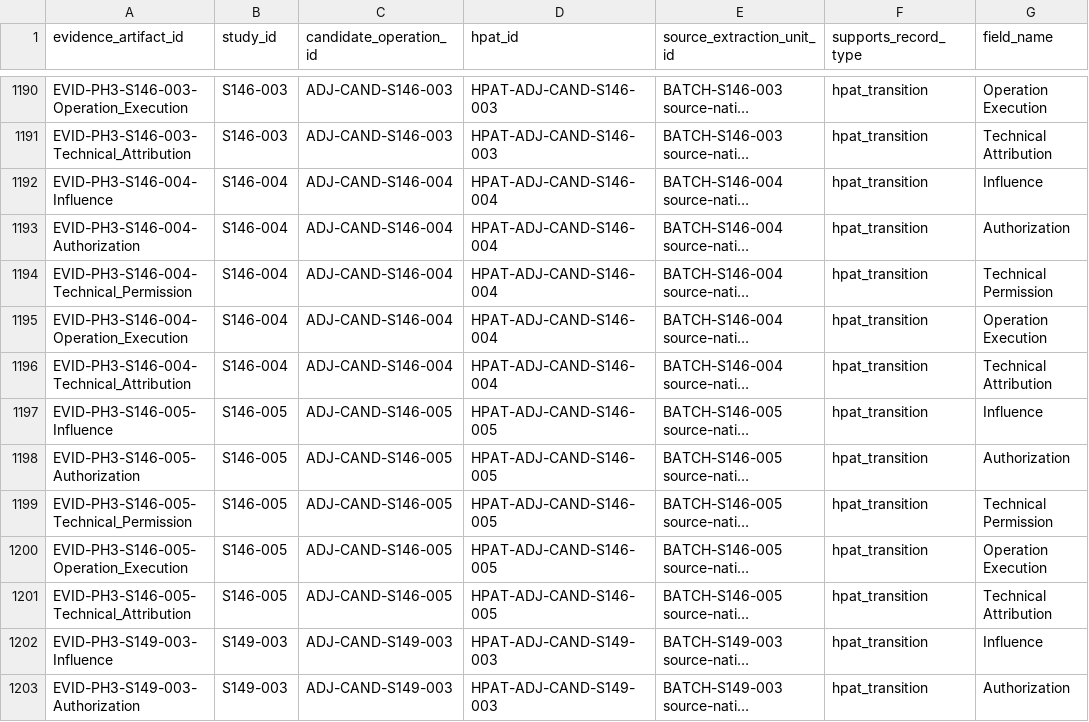
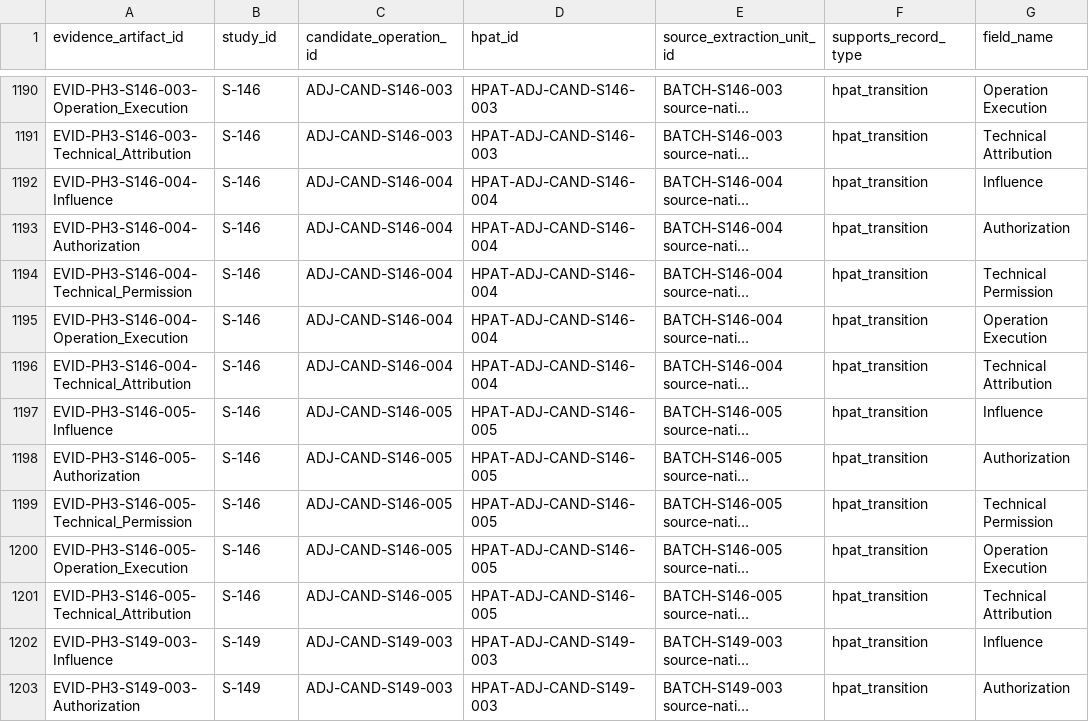
Before and after one commit to rongzhoujie992-sketch/cua_security_review, a CSV file: data/evidence_artifacts.csv, drawn as a sheet; only a part is shown, gaps mark what is left out; long unchanged cells end in …; the diff covers the shown part only; the diff names each change by its address in the sheet, - before the commit and + after, or states it on an @@ line.

Commit message:
Fix evidence artifact study identifiers

```diff
--- a/data/evidence_artifacts.csv
+++ b/data/evidence_artifacts.csv
-B1190:B1191 (study_id): S146-003
+B1190:B1191 (study_id): S-146
-B1192:B1196 (study_id): S146-004
+B1192:B1196 (study_id): S-146
-B1197:B1201 (study_id): S146-005
+B1197:B1201 (study_id): S-146
-B1202:B1203 (study_id): S149-003
+B1202:B1203 (study_id): S-149
```
Also changed, not shown: 115 edited cells elsewhere in this file.
